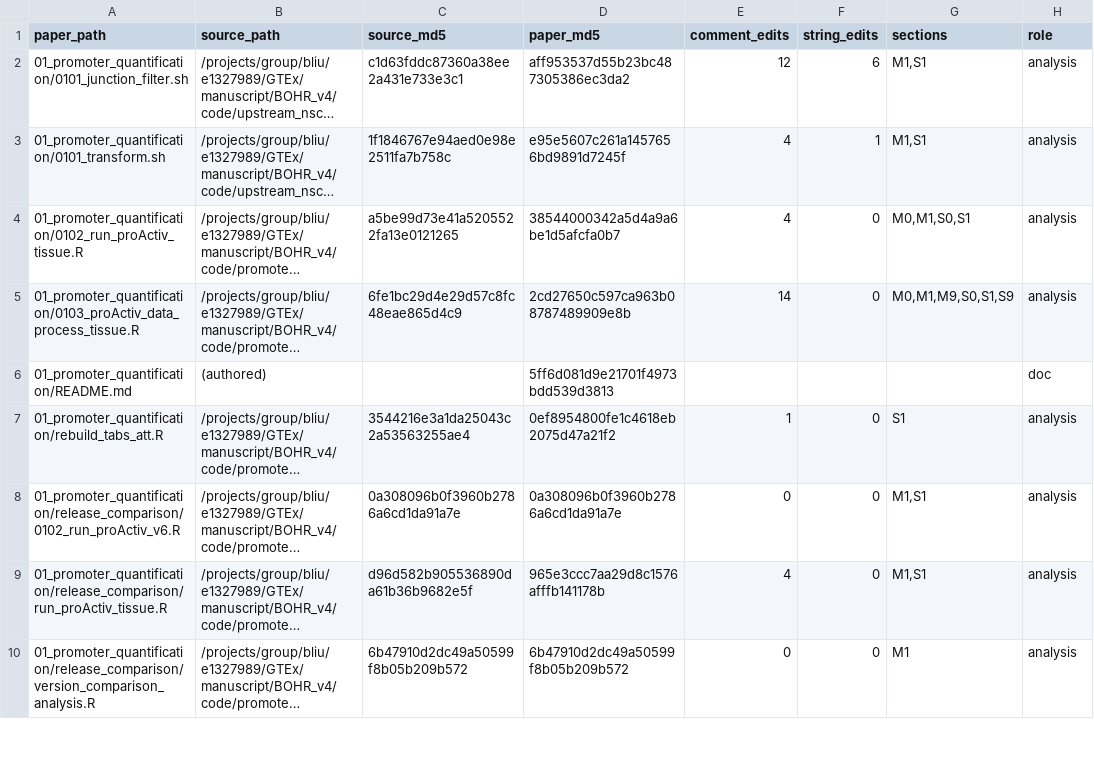
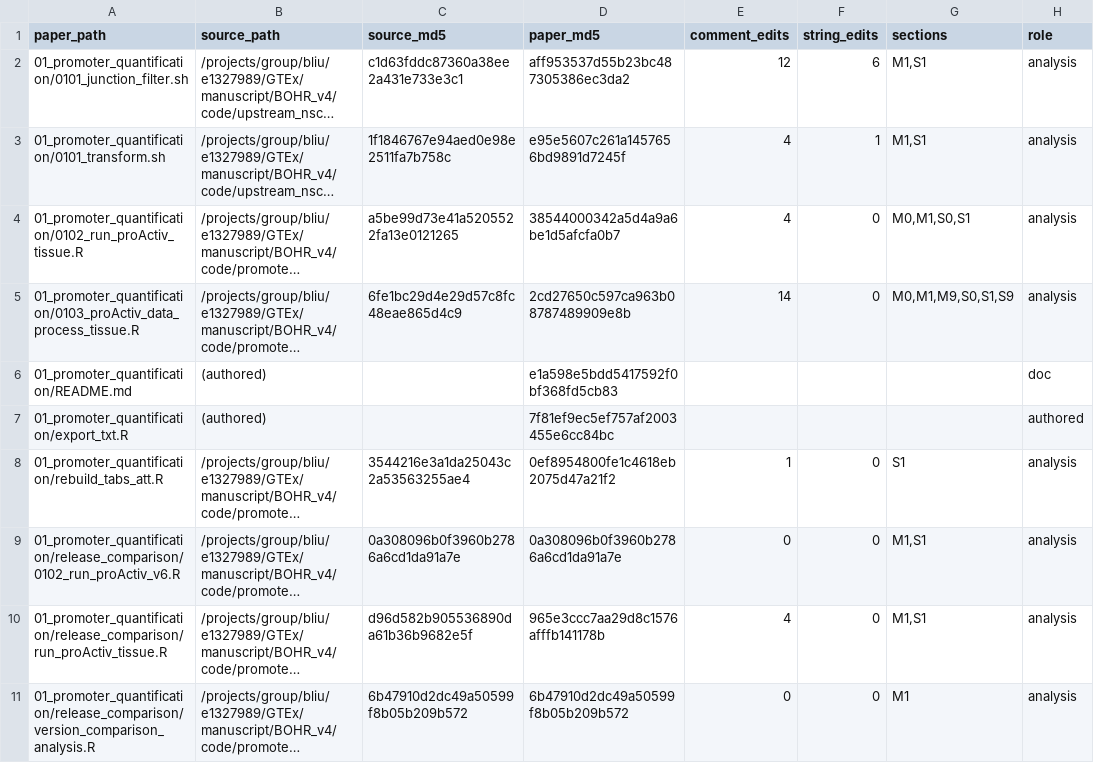
Before and after one commit to boxiangliulab/BOHR, a TSV file: paper/MANIFEST.tsv, drawn as a sheet; only a part is shown; long unchanged cells end in …; the diff covers the shown part only; the diff names each change by its address in the sheet, - before the commit and + after, or states it on an @@ line.

Commit message:
paper/: missing as-run files, the promoter-set rule, run.sh fixes
- 17 as-run files that steps 03, 05 and 07 read were missing: the NSCC LD-window,
  clumping and coloc jobs, the +-200 kb eQTL coloc scripts (incl.
  04_classify_all_shared.R), s6_merge_compare.R, the AlphaGenome MRAS jobs,
  cond_v3c.pbs and the extra-windows table. Copied with the same comment
  cleaning as the rest of paper/; MANIFEST.tsv rows added.
- 01_promoter_quantification/export_txt.R (authored): writes the text exports
  of 0103 and the PEER input; reproduces the paper's three files.
- 03_cis_mapping_conditional/inputs/promoter_sets_rule.R (authored) and the
  README paragraph "Tested promoters": the per-tissue promoter rule, which
  reproduces all 131,361 tissue x promoter inputs.
- 04/run.sh: trait names MHDRNKSTS MHSMKSTS, as in the stored jobs; runs
  20261005, 20261007 and 20261104 separated.
- READMEs list the hard-coded counts that must change on other data.
- Removed 05_coloc_eqtl/coloc_final_lib.R (an older copy); run_paper.sh 05.1
  uses v3c/coloc_final_lib.R and still matches the stored coloc.

```diff
--- a/paper/MANIFEST.tsv
+++ b/paper/MANIFEST.tsv
-D6 (paper_md5): 5ff6d081d9e21701f4973bdd539d3813
+D6 (paper_md5): e1a598e5bdd5417592f0bf368fd5cb83
+row 7: 01_promoter_quantification/export_txt.R | (authored) |  | 7f81ef9ec5ef757af2003455e6cc84bc |  |  |  | authored
```
Also changed, not shown: 18 added rows, 1 removed row, 5 moved rows and 11 edited cells elsewhere in this file, 32 other files.
